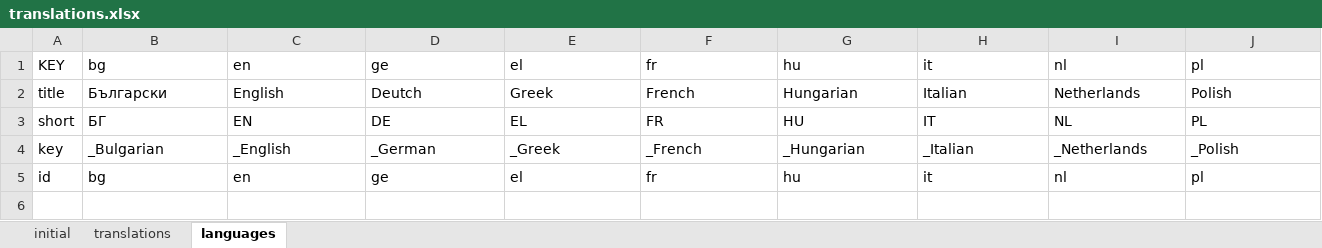
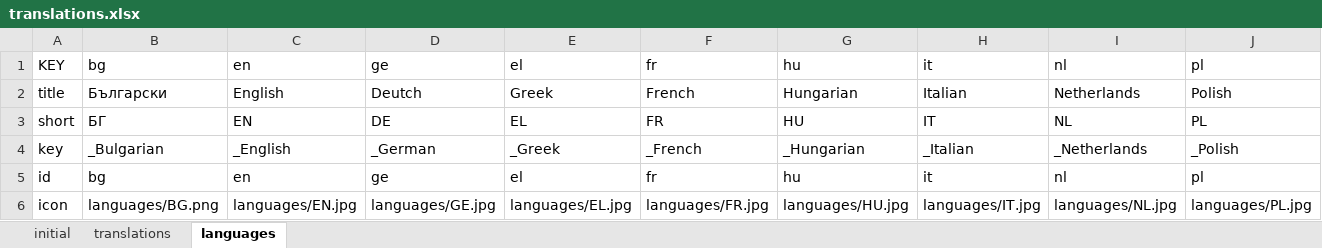
Before and after one commit to alkonstantinov/teletek, an Excel workbook: prototype/ProstePrototype/ProstePrototype/html/imports/translations.xlsx, sheet languages, drawn as a sheet; only a part is shown; values as stored, in another font and other column widths than the file's, no borders; rows hold the shown columns only; the diff names each change by its address in the sheet, - before the commit and + after, or states it on an @@ line.

```diff
--- a/prototype/ProstePrototype/ProstePrototype/html/imports/translations.xlsx (sheet languages)
+++ b/prototype/ProstePrototype/ProstePrototype/html/imports/translations.xlsx (sheet languages)
+row 6: icon | languages/BG.png | languages/EN.jpg | languages/GE.jpg | languages/EL.jpg | languages/FR.jpg | languages/HU.jpg | languages/IT.jpg | languages/NL.jpg | languages/PL.jpg
```
Also changed, not shown: sheet translations, sheet initial, 23 other files.
